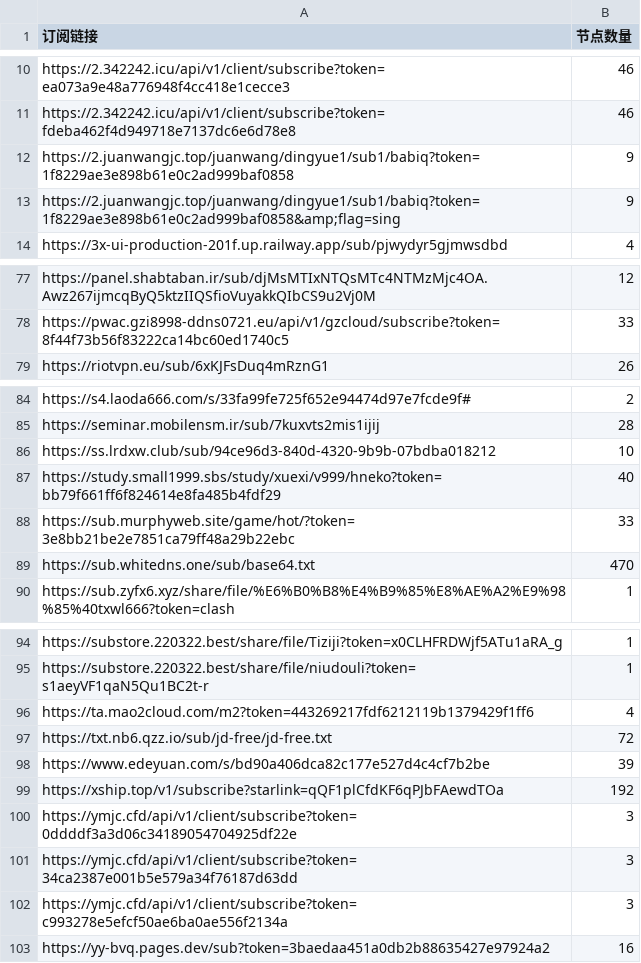
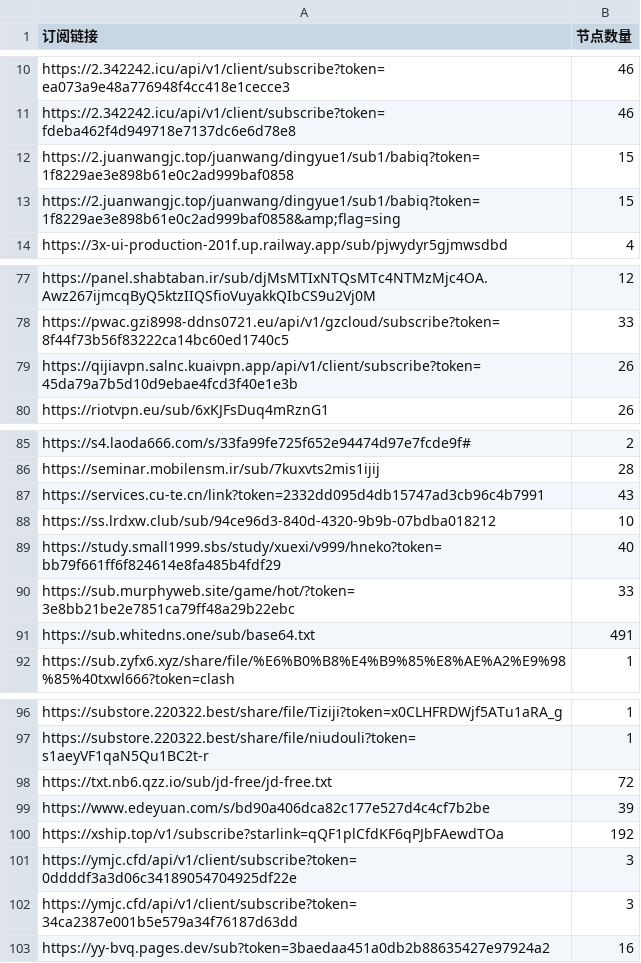
Before and after one commit to pdd520/NodeParser, a CSV file: sub_parser.csv, drawn as a sheet; only a part is shown, gaps mark what is left out; the diff covers the shown part only.

```diff
--- a/sub_parser.csv
+++ b/sub_parser.csv
@@ -11,4 +11,4 @@ https://2.342242.icu/api/v1/client/subscribe?token=ea073a9e48a776948f4cc418e1cec
 https://2.342242.icu/api/v1/client/subscribe?token=fdeba462f4d949718e7137dc6e6d78e8,46
-https://2.juanwangjc.top/juanwang/dingyue1/sub1/babiq?token=1f8229ae3e898b61e0c2ad999baf0858,9
-https://2.juanwangjc.top/juanwang/dingyue1/sub1/babiq?token=1f8229ae3e898b61e0c2ad999baf0858&amp;flag=sing,9
+https://2.juanwangjc.top/juanwang/dingyue1/sub1/babiq?token=1f8229ae3e898b61e0c2ad999baf0858,15
+https://2.juanwangjc.top/juanwang/dingyue1/sub1/babiq?token=1f8229ae3e898b61e0c2ad999baf0858&amp;flag=sing,15
 https://3x-ui-production-201f.up.railway.app/sub/pjwydyr5gjmwsdbd,4
@@ -78,2 +78,3 @@ https://panel.shabtaban.ir/sub/djMsMTIxNTQsMTc4NTMzMjc4OA.Awz267ijmcqByQ5ktzIIQS
 https://pwac.gzi8998-ddns0721.eu/api/v1/gzcloud/subscribe?token=8f44f73b56f83222ca14bc60ed1740c5,33
+https://qijiavpn.salnc.kuaivpn.app/api/v1/client/subscribe?token=45da79a7b5d10d9ebae4fcd3f40e1e3b,26
 https://riotvpn.eu/sub/6xKJFsDuq4mRznG1,26
@@ -85,2 +86,3 @@ https://s4.laoda666.com/s/33fa99fe725f652e94474d97e7fcde9f#,2
 https://seminar.mobilensm.ir/sub/7kuxvts2mis1ijij,28
+https://services.cu-te.cn/link?token=2332dd095d4db15747ad3cb96c4b7991,43
 https://ss.lrdxw.club/sub/94ce96d3-840d-4320-9b9b-07bdba018212,10
@@ -88,3 +90,3 @@ https://study.small1999.sbs/study/xuexi/v999/hneko?token=bb79f661ff6f824614e8fa4
 https://sub.murphyweb.site/game/hot/?token=3e8bb21be2e7851ca79ff48a29b22ebc,33
-https://sub.whitedns.one/sub/base64.txt,470
+https://sub.whitedns.one/sub/base64.txt,491
 https://sub.zyfx6.xyz/share/file/%E6%B0%B8%E4%B9%85%E8%AE%A2%E9%98%85%40txwl666?token=clash,1
@@ -95,3 +97,2 @@ https://substore.220322.best/share/file/Tiziji?token=x0CLHFRDWjf5ATu1aRA_g,1
 https://substore.220322.best/share/file/niudouli?token=s1aeyVF1qaN5Qu1BC2t-r,1
-https://ta.mao2cloud.com/m2?token=443269217fdf6212119b1379429f1ff6,4
 https://txt.nb6.qzz.io/sub/jd-free/jd-free.txt,72
@@ -101,3 +102,2 @@ https://ymjc.cfd/api/v1/client/subscribe?token=0ddddf3a3d06c34189054704925df22e,
 https://ymjc.cfd/api/v1/client/subscribe?token=34ca2387e001b5e579a34f76187d63dd,3
-https://ymjc.cfd/api/v1/client/subscribe?token=c993278e5efcf50ae6ba0ae556f2134a,3
 https://yy-bvq.pages.dev/sub?token=3baedaa451a0db2b88635427e97924a2,16
```
Also changed, not shown: 2 edited cells elsewhere in this file, 3 other files.
